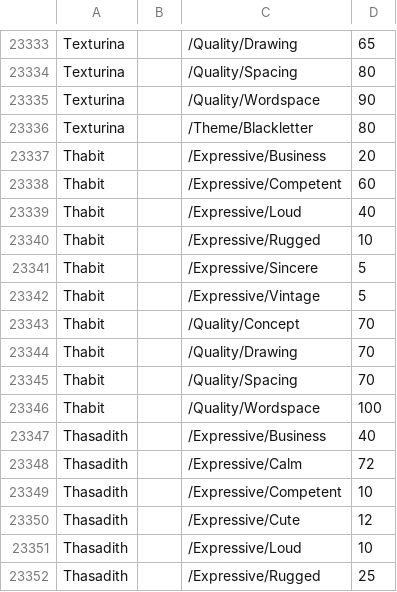
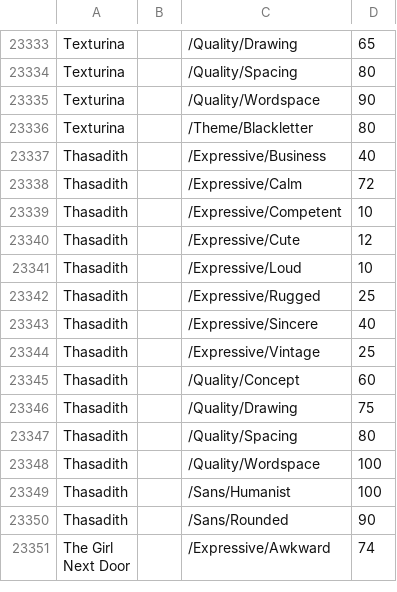
Before and after one commit to google/fonts, a CSV file: tags/all/families.csv, drawn as a sheet; only a part is shown, gaps mark what is left out; the shorter side is filled out with more unchanged rows; the diff names each change by its address in the sheet, - before the commit and + after, or states it on an @@ line.

Commit message:
Remove 'Thabit' entries from families.csv
Removed multiple entries for 'Thabit' from families.csv.

```diff
--- a/tags/all/families.csv
+++ b/tags/all/families.csv
-row 23337: Thabit |  | /Expressive/Business | 20
-row 23338: Thabit |  | /Expressive/Competent | 60
-row 23339: Thabit |  | /Expressive/Loud | 40
-row 23340: Thabit |  | /Expressive/Rugged | 10
-row 23341: Thabit |  | /Expressive/Sincere | 5
-row 23342: Thabit |  | /Expressive/Vintage | 5
-row 23343: Thabit |  | /Quality/Concept | 70
-row 23344: Thabit |  | /Quality/Drawing | 70
-row 23345: Thabit |  | /Quality/Spacing | 70
-row 23346: Thabit |  | /Quality/Wordspace | 100
```
